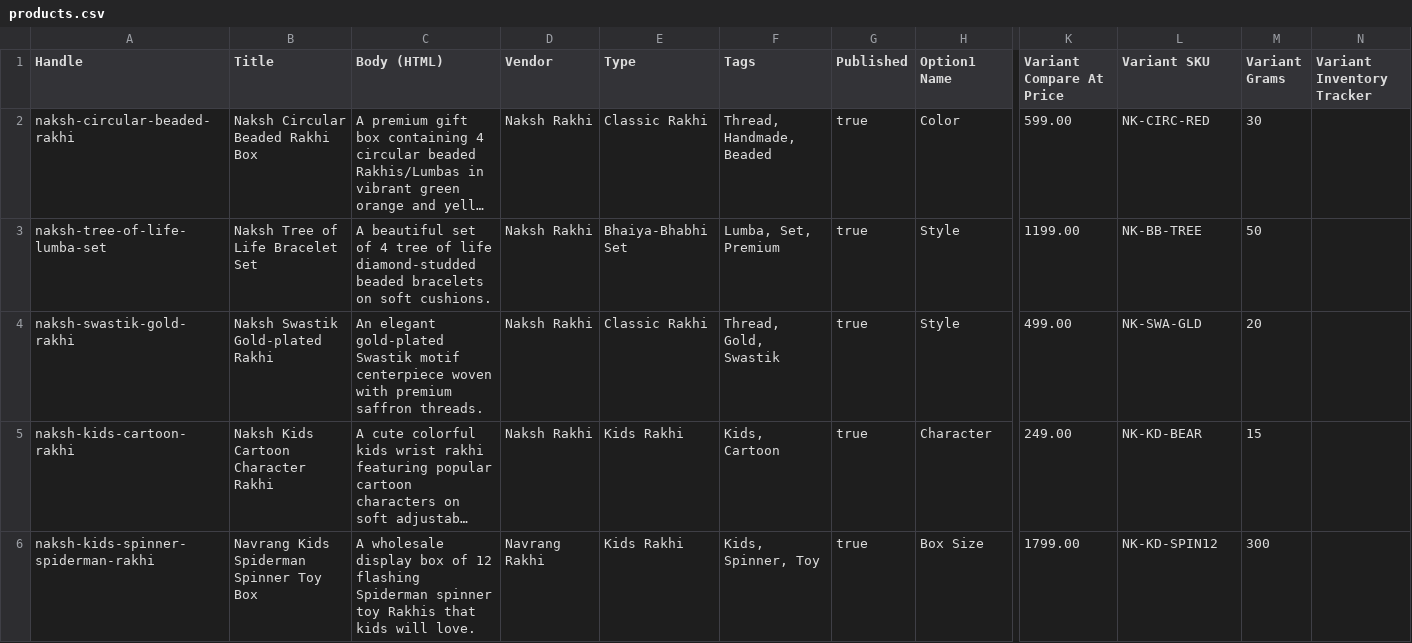
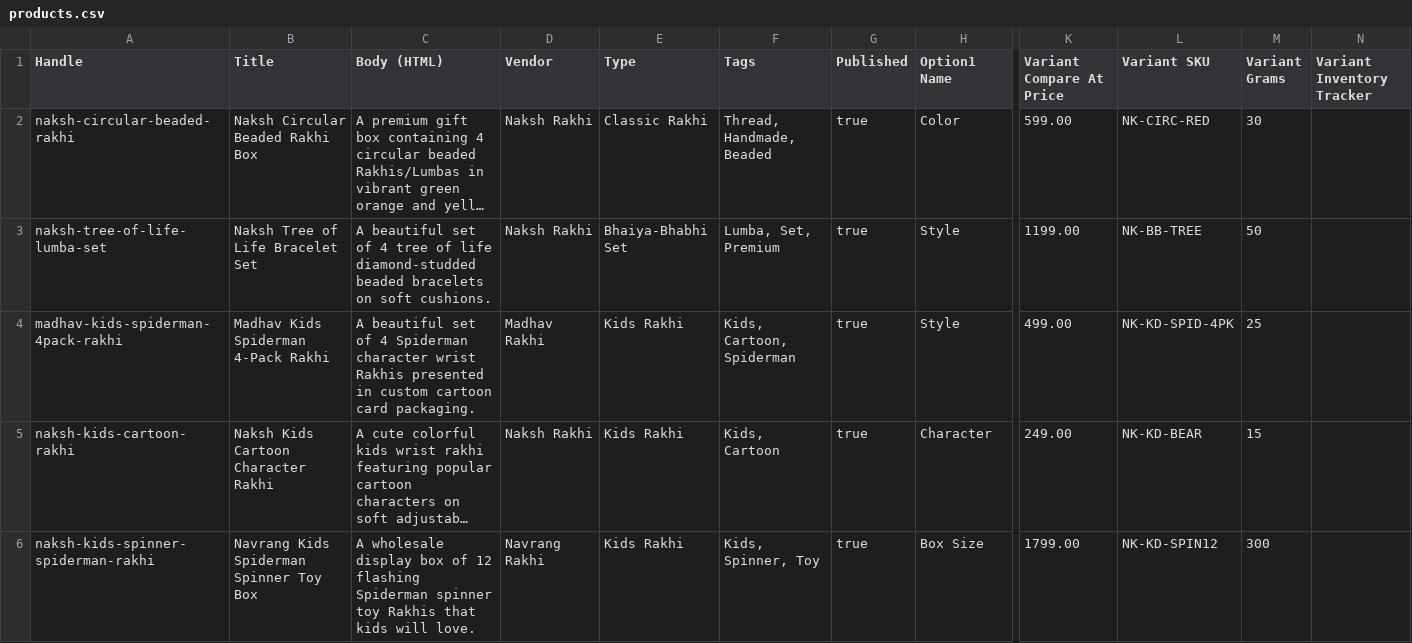
Before and after one commit to mansimratpannu/rakshabandhan, a CSV file: setup/products.csv, drawn as a sheet; only a part is shown, gaps mark what is left out; long unchanged cells end in …; the diff names each change by its address in the sheet, - before the commit and + after, or states it on an @@ line.

Commit message:
Reassign Spiderman 4-pack product from Swastik Gold Classic Rakhi to Madhav Kids Spiderman 4-Pack Rakhi and move it to Kids collection

```diff
--- a/setup/products.csv
+++ b/setup/products.csv
-A4 (Handle): naksh-swastik-gold-rakhi
+A4 (Handle): madhav-kids-spiderman-4pack-rakhi
-B4 (Title): Naksh Swastik Gold-plated Rakhi
+B4 (Title): Madhav Kids Spiderman 4-Pack Rakhi
-C4 (Body (HTML)): An elegant gold-plated Swastik motif centerpiece woven with premium saffron threads.
+C4 (Body (HTML)): A beautiful set of 4 Spiderman character wrist Rakhis presented in custom cartoon card packaging.
-D4 (Vendor): Naksh Rakhi
+D4 (Vendor): Madhav Rakhi
-E4 (Type): Classic Rakhi
+E4 (Type): Kids Rakhi
-F4 (Tags): Thread, Gold, Swastik
+F4 (Tags): Kids, Cartoon, Spiderman
-L4 (Variant SKU): NK-SWA-GLD
+L4 (Variant SKU): NK-KD-SPID-4PK
-M4 (Variant Grams): 20
+M4 (Variant Grams): 25
```
Also changed, not shown: 2 other files.
